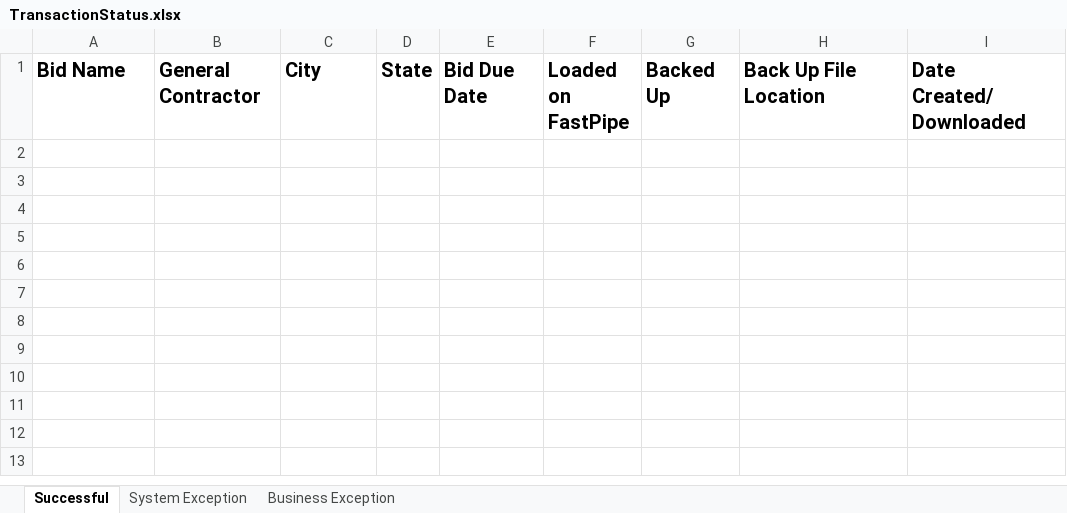
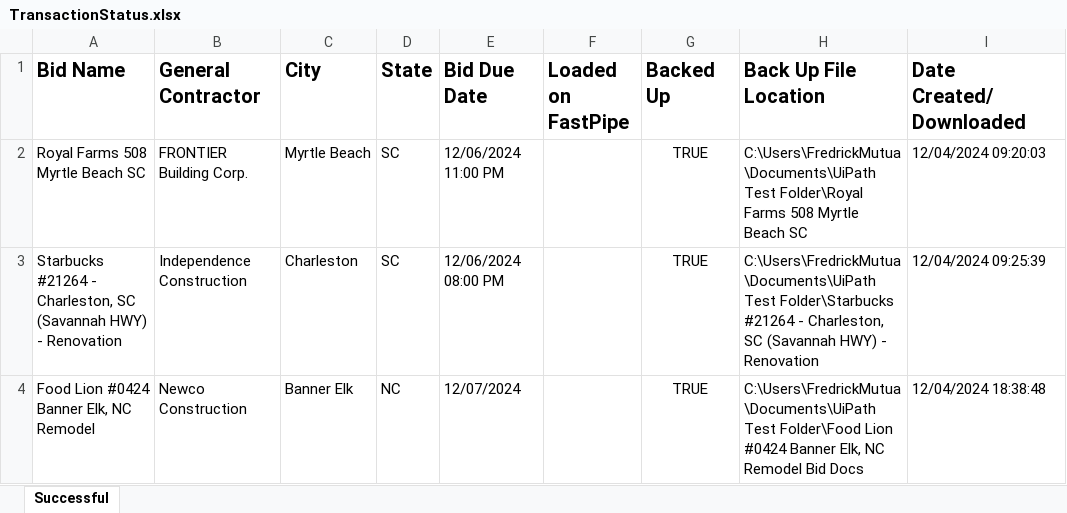
Before and after one commit to FreddieMwau/Fast_Pipe_Automation, an Excel workbook: Data/Temp/TransactionStatus.xlsx, sheet Successful, drawn as a sheet; values as stored, in another font and other column widths than the file's, no borders; the diff names each change by its address in the sheet, - before the commit and + after, or states it on an @@ line.

```diff
--- a/Data/Temp/TransactionStatus.xlsx (sheet Successful)
+++ b/Data/Temp/TransactionStatus.xlsx (sheet Successful)
-sheet tab: System Exception
-sheet tab: Business Exception
+row 2: Royal Farms 508 Myrtle Beach SC | FRONTIER Building Corp. | Myrtle Beach | SC | 12/06/2024 11:00 PM |  | TRUE | C:\Users\FredrickMutua\Documents\UiPath Test Folder\Royal Farms 508 Myrtle Beach SC | 12/04/2024 09:20:03
+row 3: Starbucks #21264 - Charleston, SC (Savannah HWY) - Renovation | Independence Construction | Charleston | SC | 12/06/2024 08:00 PM |  | TRUE | C:\Users\FredrickMutua\Documents\UiPath Test Folder\Starbucks #21264 - Charleston, SC (Savannah HWY) - Renovation | 12/04/2024 09:25:39
+row 4: Food Lion #0424 Banner Elk, NC Remodel | Newco Construction | Banner Elk | NC | 12/07/2024 |  | TRUE | C:\Users\FredrickMutua\Documents\UiPath Test Folder\Food Lion #0424 Banner Elk, NC Remodel Bid Docs | 12/04/2024 18:38:48
```
Also changed, not shown: 14 other files.
